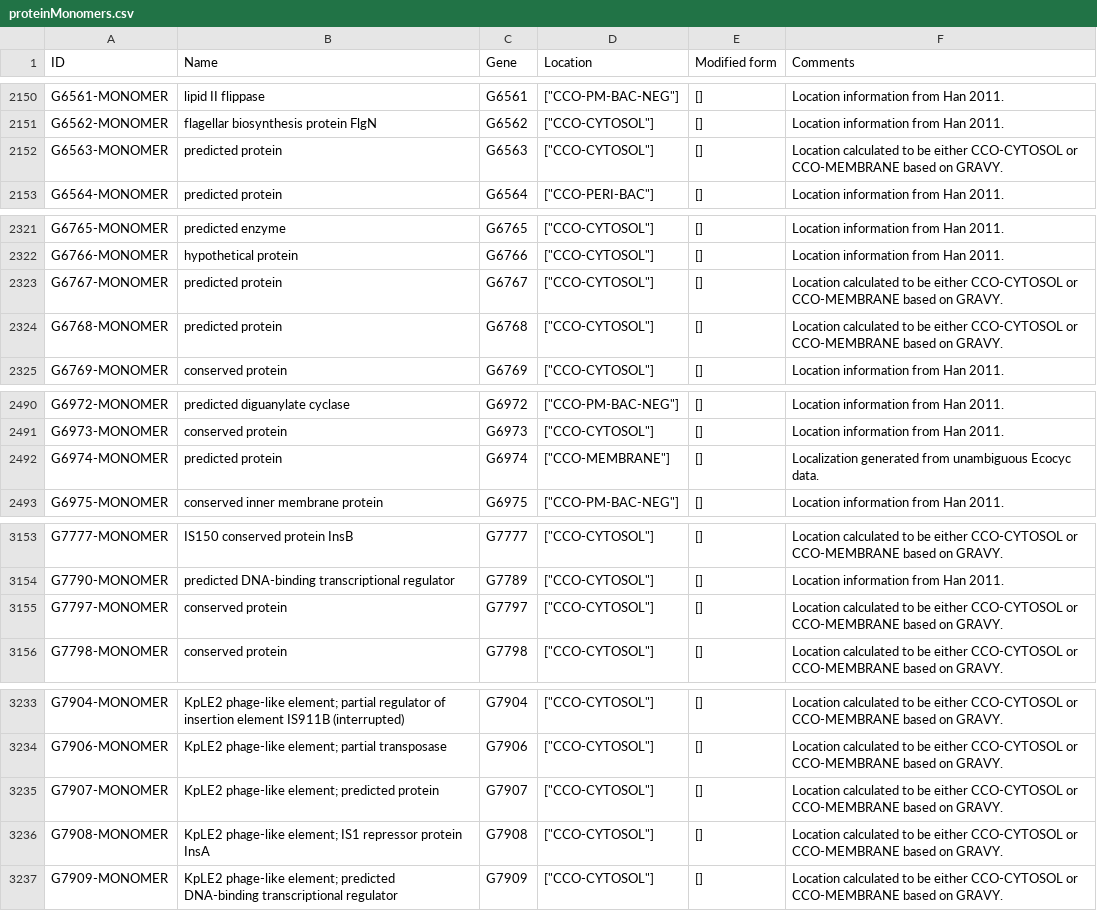
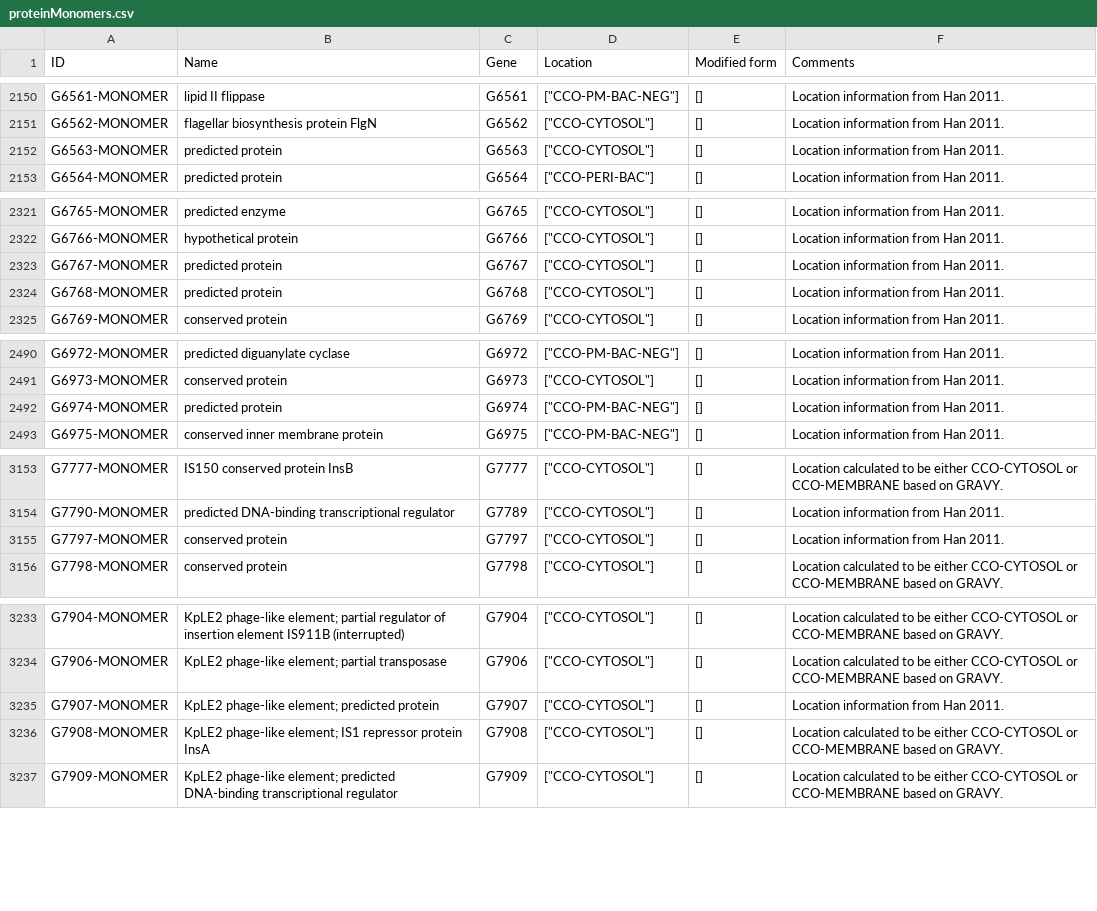
Before and after one commit to CovertLab/WholeCellEcoliRelease, a CSV file: data/parsed/proteinMonomers.csv, drawn as a sheet; only a part is shown, gaps mark what is left out; the diff covers the shown part only.

Commit message:
Changes to synDict caused more gene names to be found when looking for locations.

```diff
--- a/data/parsed/proteinMonomers.csv
+++ b/data/parsed/proteinMonomers.csv
@@ -4301,4 +4301,4 @@ G6562-MONOMER	flagellar biosynthesis protein FlgN	G6562	"[""CCO-CYTOSOL""]"	[]	"
 "
-G6563-MONOMER	predicted protein	G6563	"[""CCO-CYTOSOL""]"	[]	"Location calculated to be either CCO-CYTOSOL or CCO-MEMBRANE based on GRAVY.
-"
+G6563-MONOMER	predicted protein	G6563	"[""CCO-CYTOSOL""]"	[]	"Location information from Han 2011.
+"
 G6564-MONOMER	predicted protein	G6564	"[""CCO-PERI-BAC""]"	[]	"Location information from Han 2011.
@@ -4643,6 +4643,6 @@ G6766-MONOMER	hypothetical protein	G6766	"[""CCO-CYTOSOL""]"	[]	"Location inform
 "
-G6767-MONOMER	predicted protein	G6767	"[""CCO-CYTOSOL""]"	[]	"Location calculated to be either CCO-CYTOSOL or CCO-MEMBRANE based on GRAVY.
-"
-G6768-MONOMER	predicted protein	G6768	"[""CCO-CYTOSOL""]"	[]	"Location calculated to be either CCO-CYTOSOL or CCO-MEMBRANE based on GRAVY.
-"
+G6767-MONOMER	predicted protein	G6767	"[""CCO-CYTOSOL""]"	[]	"Location information from Han 2011.
+"
+G6768-MONOMER	predicted protein	G6768	"[""CCO-CYTOSOL""]"	[]	"Location information from Han 2011.
+"
 G6769-MONOMER	conserved protein	G6769	"[""CCO-CYTOSOL""]"	[]	"Location information from Han 2011.
@@ -4981,4 +4981,4 @@ G6973-MONOMER	conserved protein	G6973	"[""CCO-CYTOSOL""]"	[]	"Location informati
 "
-G6974-MONOMER	predicted protein	G6974	"[""CCO-MEMBRANE""]"	[]	"Localization generated from unambiguous Ecocyc data.
-"
+G6974-MONOMER	predicted protein	G6974	"[""CCO-PM-BAC-NEG""]"	[]	"Location information from Han 2011.
+"
 G6975-MONOMER	conserved inner membrane protein	G6975	"[""CCO-PM-BAC-NEG""]"	[]	"Location information from Han 2011.
@@ -6307,4 +6307,4 @@ G7790-MONOMER	predicted DNA-binding transcriptional regulator	G7789	"[""CCO-CYTO
 "
-G7797-MONOMER	conserved protein	G7797	"[""CCO-CYTOSOL""]"	[]	"Location calculated to be either CCO-CYTOSOL or CCO-MEMBRANE based on GRAVY.
-"
+G7797-MONOMER	conserved protein	G7797	"[""CCO-CYTOSOL""]"	[]	"Location information from Han 2011.
+"
 G7798-MONOMER	conserved protein	G7798	"[""CCO-CYTOSOL""]"	[]	"Location calculated to be either CCO-CYTOSOL or CCO-MEMBRANE based on GRAVY.
@@ -6467,4 +6467,4 @@ G7906-MONOMER	KpLE2 phage-like element; partial transposase	G7906	"[""CCO-CYTOSO
 "
-G7907-MONOMER	KpLE2 phage-like element; predicted protein	G7907	"[""CCO-CYTOSOL""]"	[]	"Location calculated to be either CCO-CYTOSOL or CCO-MEMBRANE based on GRAVY.
-"
+G7907-MONOMER	KpLE2 phage-like element; predicted protein	G7907	"[""CCO-CYTOSOL""]"	[]	"Location information from Han 2011.
+"
 G7908-MONOMER	KpLE2 phage-like element; IS1 repressor protein InsA	G7908	"[""CCO-CYTOSOL""]"	[]	"Location calculated to be either CCO-CYTOSOL or CCO-MEMBRANE based on GRAVY.
```
Also changed, not shown: 17 edited cells elsewhere in this file.
